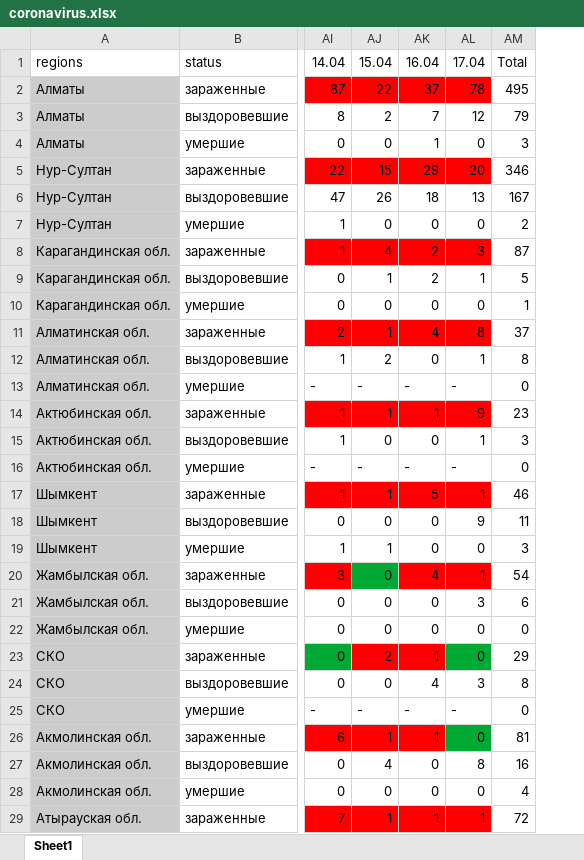
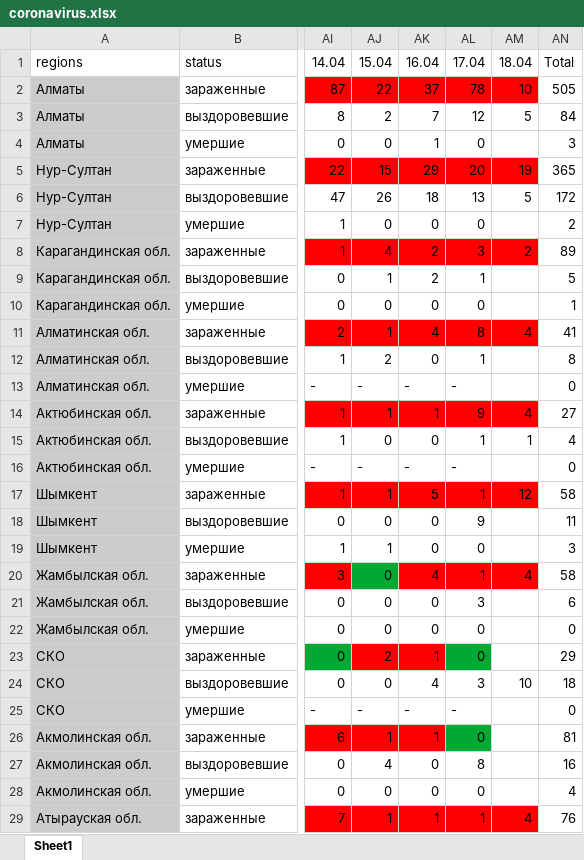
Before and after one commit to coronavirus-in-KZ/coronavirus-in-kz.github.io, an Excel workbook: coronavirus.xlsx, sheet Sheet1, drawn as a sheet; only a part is shown, gaps mark what is left out; values as stored, in another font and other column widths than the file's, no borders; addresses are those after the commit; the diff covers the shown part only; the diff names each change by its address in the sheet, - before the commit and + after, or states it on an @@ line.

```diff
--- a/coronavirus.xlsx (sheet Sheet1)
+++ b/coronavirus.xlsx (sheet Sheet1)
+column AM, rows 1-29: 18.04 | 10 | 5 |  | 19 | 5 |  | 2 |  |  | 4 |  |  | 4 | 1 |  | 12 |  |  | 4 |  |  |  | 10 |  |  |  |  | 4
-AN2: 495
+AN2: 505
-AN3: 79
+AN3: 84
-AN5: 346
+AN5: 365
-AN6: 167
+AN6: 172
-AN8: 87
+AN8: 89
-AN11: 37
+AN11: 41
-AN14: 23
+AN14: 27
-AN15: 3
+AN15: 4
-AN17: 46
+AN17: 58
-AN20: 54
+AN20: 58
-AN24: 8
+AN24: 18
-AN29: 72
+AN29: 76
```
Also changed, not shown: 7 edited cells elsewhere in this sheet, formulas that keep their value, 2 other files.
